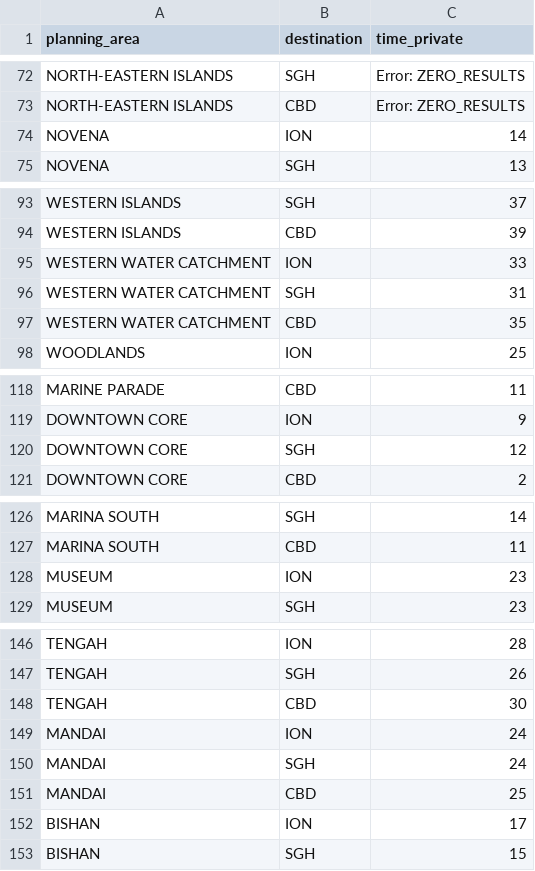
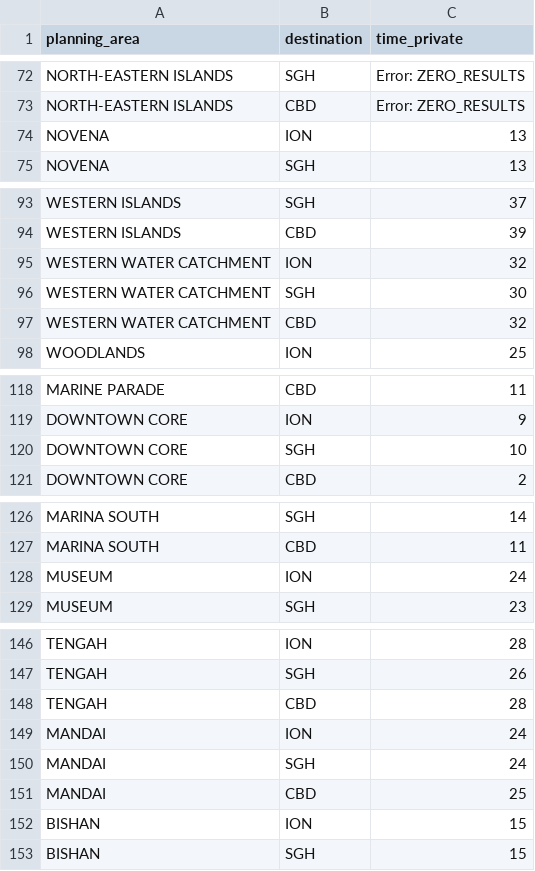
Before and after one commit to kiwi-lemongrass/DSE3101-Enhancing-Urban-Transport, a CSV file: data/travel_data_private.csv, drawn as a sheet; only a part is shown, gaps mark what is left out.

```diff
--- a/data/travel_data_private.csv
+++ b/data/travel_data_private.csv
@@ -73,3 +73,3 @@ NORTH-EASTERN ISLANDS,SGH,Error: ZERO_RESULTS
 NORTH-EASTERN ISLANDS,CBD,Error: ZERO_RESULTS
-NOVENA,ION,14
+NOVENA,ION,13
 NOVENA,SGH,13
@@ -94,5 +94,5 @@ WESTERN ISLANDS,SGH,37
 WESTERN ISLANDS,CBD,39
-WESTERN WATER CATCHMENT,ION,33
-WESTERN WATER CATCHMENT,SGH,31
-WESTERN WATER CATCHMENT,CBD,35
+WESTERN WATER CATCHMENT,ION,32
+WESTERN WATER CATCHMENT,SGH,30
+WESTERN WATER CATCHMENT,CBD,32
 WOODLANDS,ION,25
@@ -119,3 +119,3 @@ MARINE PARADE,CBD,11
 DOWNTOWN CORE,ION,9
-DOWNTOWN CORE,SGH,12
+DOWNTOWN CORE,SGH,10
 DOWNTOWN CORE,CBD,2
@@ -127,3 +127,3 @@ MARINA SOUTH,SGH,14
 MARINA SOUTH,CBD,11
-MUSEUM,ION,23
+MUSEUM,ION,24
 MUSEUM,SGH,23
@@ -147,3 +147,3 @@ TENGAH,ION,28
 TENGAH,SGH,26
-TENGAH,CBD,30
+TENGAH,CBD,28
 MANDAI,ION,24
@@ -151,3 +151,3 @@ MANDAI,SGH,24
 MANDAI,CBD,25
-BISHAN,ION,17
+BISHAN,ION,15
 BISHAN,SGH,15
```
Also changed, not shown: data/access_with_score.csv, data/travel_data_public.csv, 2 other files.
